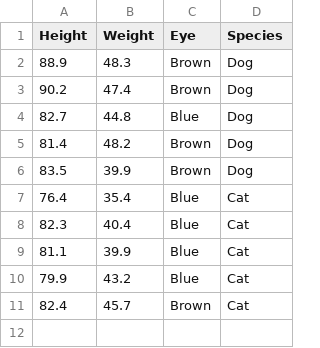
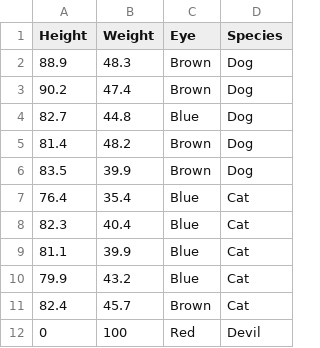
Before and after one commit to dathatcher/machine-learning-app-example, a CSV file: data.csv, drawn as a sheet.

Commit message:
new file:   Pipfile 	modified:   app.py 	new file:   clf.pkl 	modified:   data.csv 	new file:   learn.sh 	modified:   model.py 	new file:   setup

```diff
--- a/data.csv
+++ b/data.csv
@@ -11 +11,2 @@ Height,Weight,Eye,Species
 82.4,45.7,Brown,Cat
+0,100,Red,Devil
```
Also changed, not shown: 6 other files.
